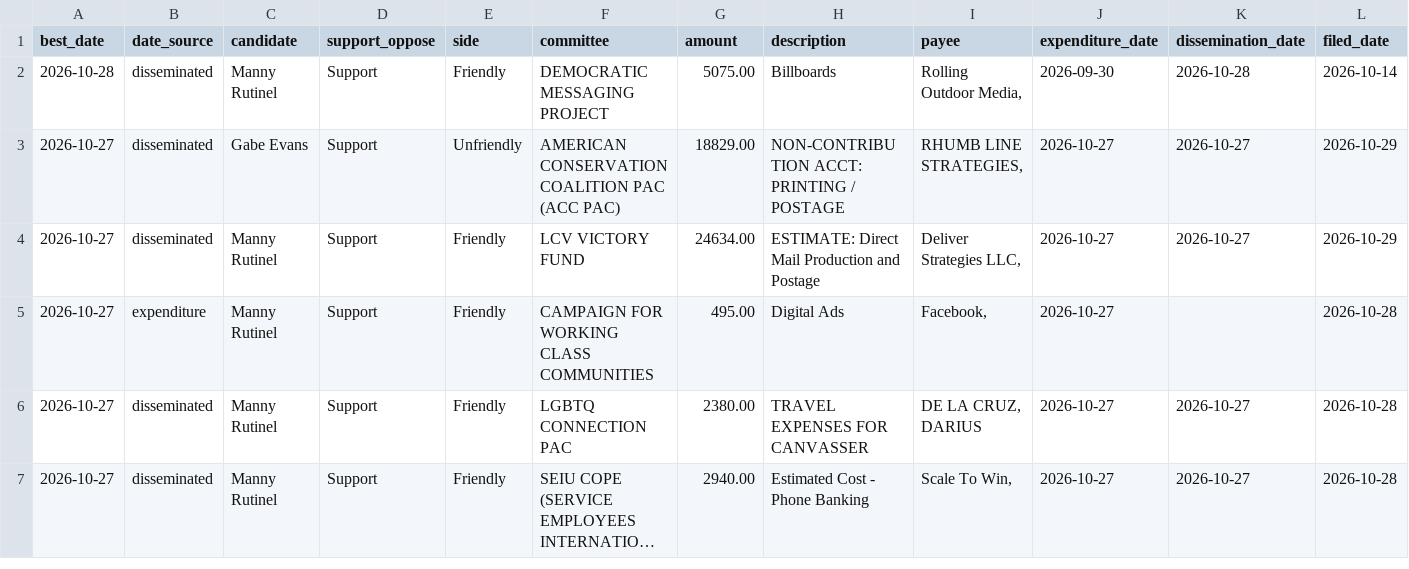
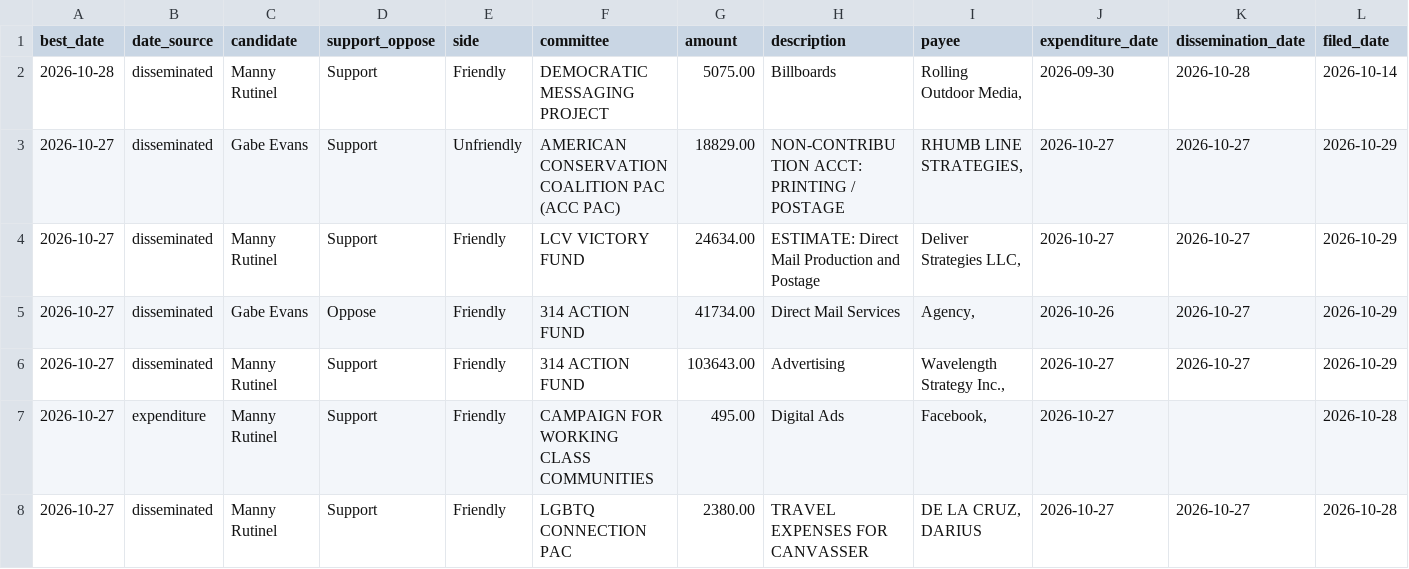
Before and after one commit to elliotgross-aidems/co8-ie-tracker, a CSV file: data/ie_spending.csv, drawn as a sheet; only a part is shown; the shorter side is filled out with more unchanged rows; long unchanged cells end in …; rows hold the shown columns only; the diff names each change by its address in the sheet, - before the commit and + after, or states it on an @@ line.

```diff
--- a/data/ie_spending.csv
+++ b/data/ie_spending.csv
+row 5: 2026-10-27 | disseminated | Gabe Evans | Oppose | Friendly | 314 ACTION FUND | 41734.00 | Direct Mail Services | Agency, | 2026-10-26 | 2026-10-27 | 2026-10-29
+row 6: 2026-10-27 | disseminated | Manny Rutinel | Support | Friendly | 314 ACTION FUND | 103643.00 | Advertising | Wavelength Strategy Inc., | 2026-10-27 | 2026-10-27 | 2026-10-29
```
Also changed, not shown: 2 other files.
